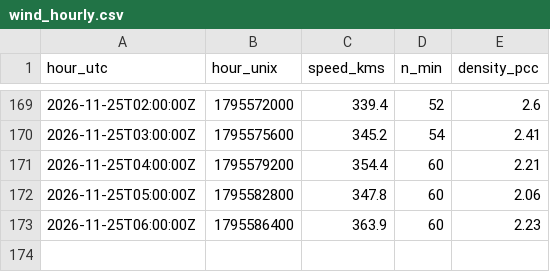
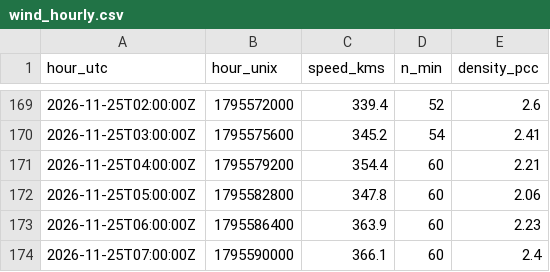
Before and after one commit to Geebs369/realaether, a CSV file: logger/data/wind_hourly.csv, drawn as a sheet; only a part is shown, gaps mark what is left out; the diff names each change by its address in the sheet, - before the commit and + after, or states it on an @@ line.

```diff
--- a/logger/data/wind_hourly.csv
+++ b/logger/data/wind_hourly.csv
+row 174: 2026-11-25T07:00:00Z | 1795590000 | 366.1 | 60 | 2.4
```
Also changed, not shown: 51 other files.
